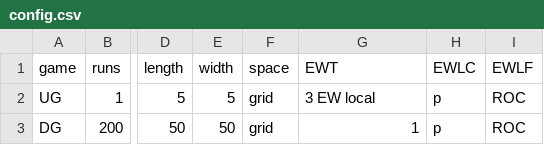
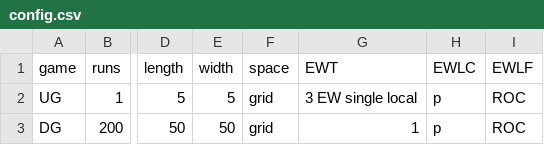
Before and after one commit to EvanORiordan/evoUG2, a CSV file: config.csv, drawn as a sheet; only a part is shown, gaps mark what is left out; the diff names each change by its address in the sheet, - before the commit and + after, or states it on an @@ line.

```diff
--- a/config.csv
+++ b/config.csv
-G2 (EWT): 3 EW local
+G2 (EWT): 3 EW single local
```
Also changed, not shown: 1 other file.
